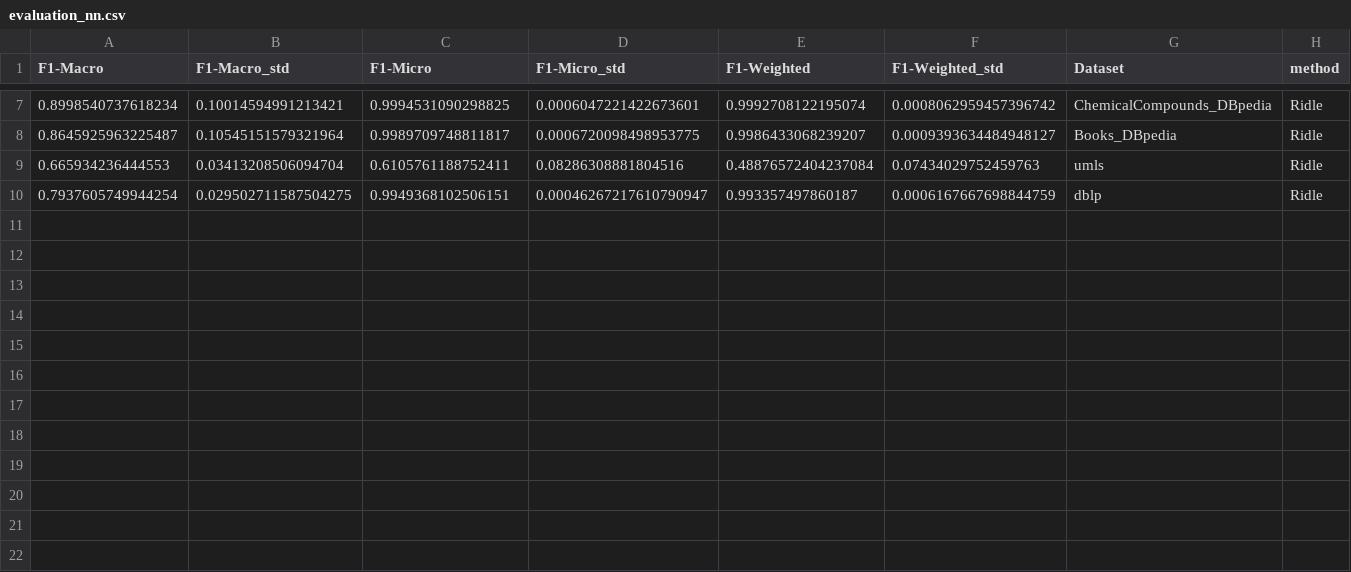
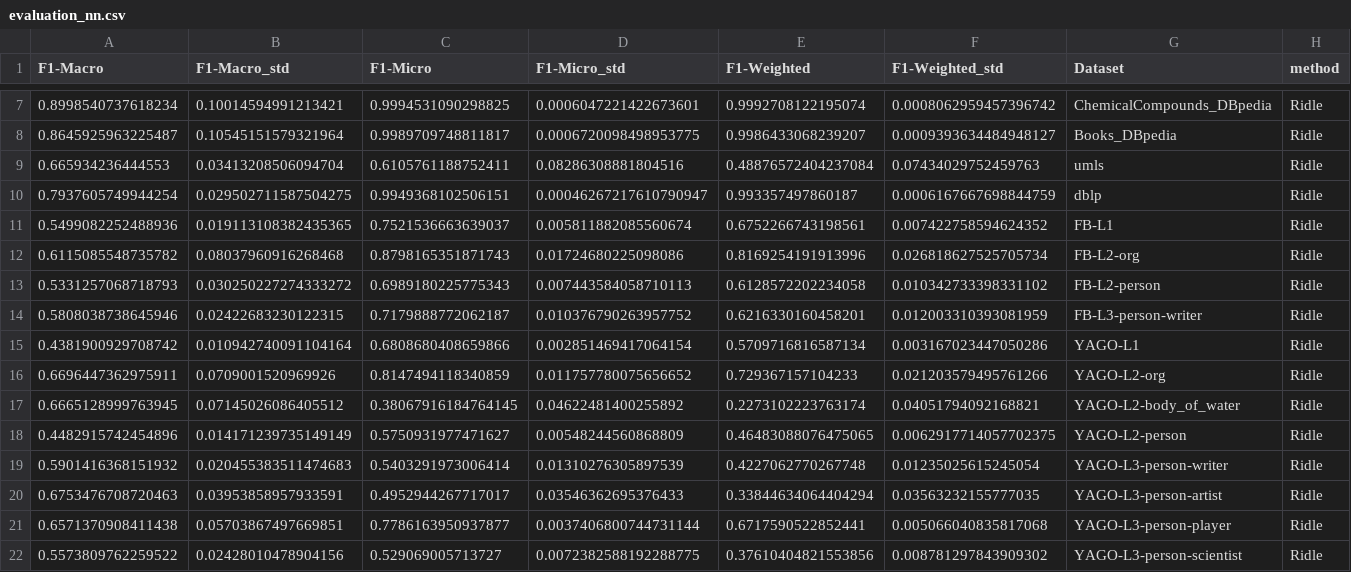
Before and after one commit to mortenterhart/Ridle, a CSV file: f1_scores/evaluation_nn.csv, drawn as a sheet; only a part is shown, gaps mark what is left out; the diff names each change by its address in the sheet, - before the commit and + after, or states it on an @@ line.

Commit message:
Add results of neural network on subsets

```diff
--- a/f1_scores/evaluation_nn.csv
+++ b/f1_scores/evaluation_nn.csv
+row 11: 0.5499082252488936 | 0.019113108382435365 | 0.7521536663639037 | 0.005811882085560674 | 0.6752266743198561 | 0.007422758594624352 | FB-L1 | Ridle
+row 12: 0.6115085548735782 | 0.08037960916268468 | 0.8798165351871743 | 0.01724680225098086 | 0.8169254191913996 | 0.026818627525705734 | FB-L2-org | Ridle
+row 13: 0.5331257068718793 | 0.030250227274333272 | 0.6989180225775343 | 0.007443584058710113 | 0.6128572202234058 | 0.010342733398331102 | FB-L2-person | Ridle
+row 14: 0.5808038738645946 | 0.02422683230122315 | 0.7179888772062187 | 0.010376790263957752 | 0.6216330160458201 | 0.012003310393081959 | FB-L3-person-writer | Ridle
+row 15: 0.4381900929708742 | 0.010942740091104164 | 0.6808680408659866 | 0.002851469417064154 | 0.5709716816587134 | 0.003167023447050286 | YAGO-L1 | Ridle
+row 16: 0.6696447362975911 | 0.0709001520969926 | 0.8147494118340859 | 0.011757780075656652 | 0.729367157104233 | 0.021203579495761266 | YAGO-L2-org | Ridle
+row 17: 0.6665128999763945 | 0.07145026086405512 | 0.38067916184764145 | 0.04622481400255892 | 0.2273102223763174 | 0.04051794092168821 | YAGO-L2-body_of_water | Ridle
+row 18: 0.4482915742454896 | 0.014171239735149149 | 0.5750931977471627 | 0.00548244560868809 | 0.46483088076475065 | 0.0062917714057702375 | YAGO-L2-person | Ridle
+row 19: 0.5901416368151932 | 0.020455383511474683 | 0.5403291973006414 | 0.01310276305897539 | 0.4227062770267748 | 0.01235025615245054 | YAGO-L3-person-writer | Ridle
+row 20: 0.6753476708720463 | 0.03953858957933591 | 0.4952944267717017 | 0.03546362695376433 | 0.33844634064404294 | 0.03563232155777035 | YAGO-L3-person-artist | Ridle
+row 21: 0.6571370908411438 | 0.05703867497669851 | 0.7786163950937877 | 0.0037406800744731144 | 0.6717590522852441 | 0.005066040835817068 | YAGO-L3-person-player | Ridle
+row 22: 0.5573809762259522 | 0.02428010478904156 | 0.529069005713727 | 0.0072382588192288775 | 0.37610404821553856 | 0.008781297843909302 | YAGO-L3-person-scientist | Ridle
```
